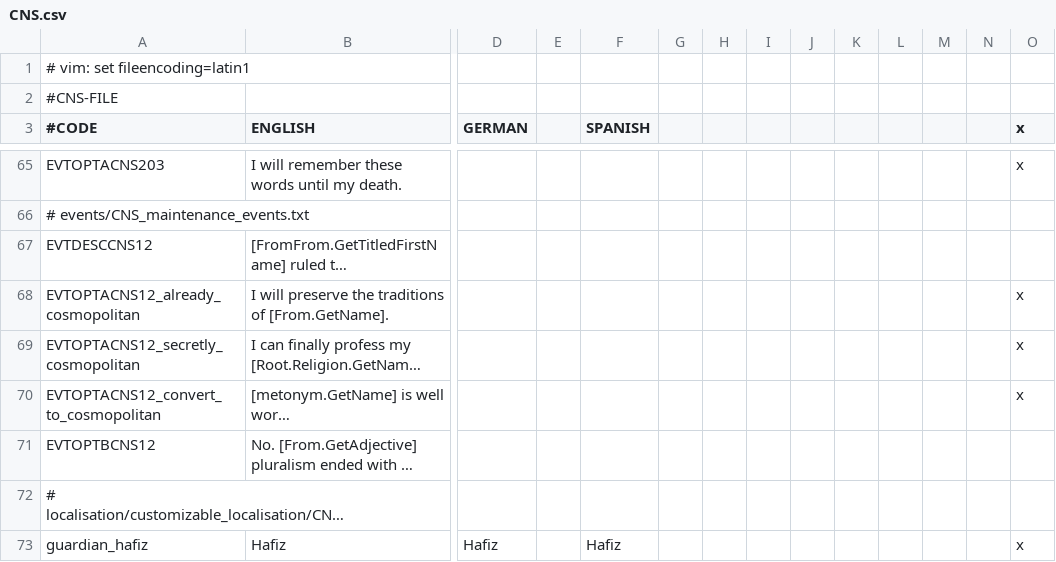
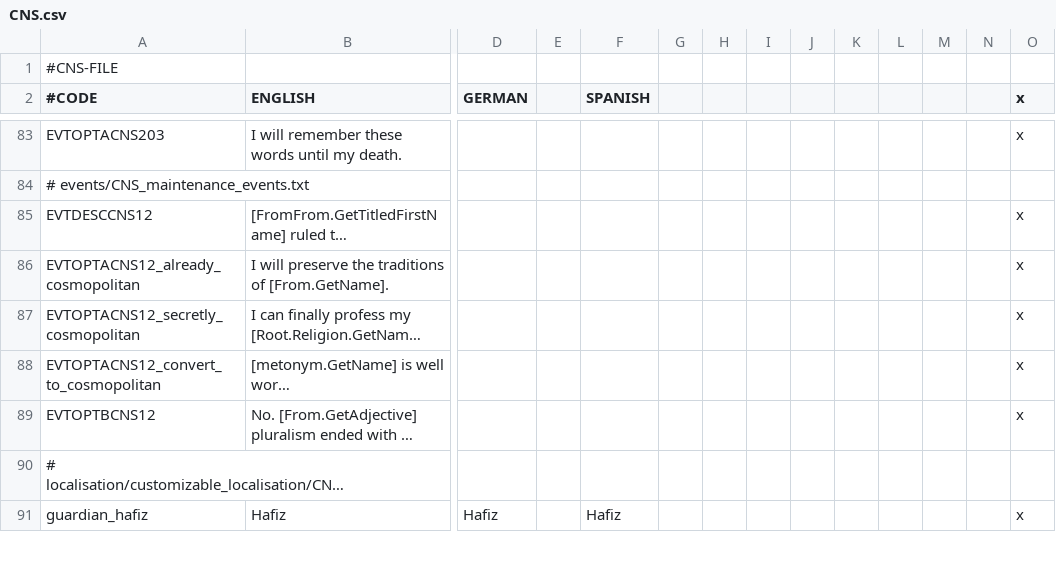
Before and after one commit to Murdim/church_and_state, a CSV file: localisation/CNS.csv, drawn as a sheet; only a part is shown, gaps mark what is left out; long unchanged cells end in …; removed rows and columns are numbered as before the commit, all else as after; rows hold the shown columns only; the diff covers the shown part only; the diff names each change by its address in the sheet, - before the commit and + after, or states it on an @@ line.

```diff
--- a/localisation/CNS.csv
+++ b/localisation/CNS.csv
-row 1: # vim: set fileencoding=latin1
-O85 (x): (empty)
+O85 (x): x
-O89 (x): (empty)
+O89 (x): x
```
Also changed, not shown: 21 added rows elsewhere in this file, 1 other file.
